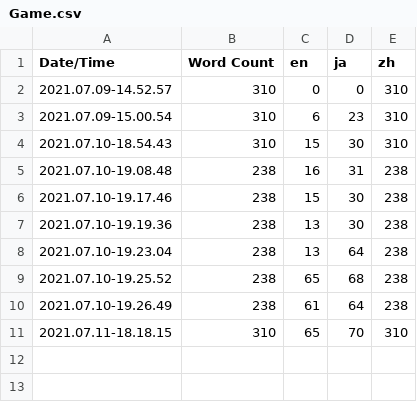
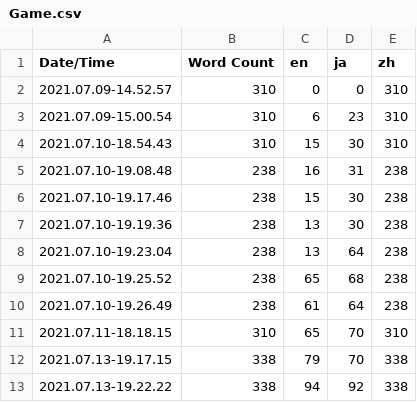
Before and after one commit to Kizuna-AII/Realm-Before-the-Omniscience, a CSV file: Code/Content/Localization/Game/Game.csv, drawn as a sheet; the diff names each change by its address in the sheet, - before the commit and + after, or states it on an @@ line.

Commit message:
Update localization
Former-commit-id: ab3fff56f0fae419fdad04407d4ea3df4648c369 [formerly 9abd413d1f1de6e5668703346746c71e89962bb2]
Former-commit-id: c1dda982a22a0fc11feca799dbef4c7bc2d77206

```diff
--- a/Code/Content/Localization/Game/Game.csv
+++ b/Code/Content/Localization/Game/Game.csv
+row 12: 2021.07.13-19.17.15 | 338 | 79 | 70 | 338
+row 13: 2021.07.13-19.22.22 | 338 | 94 | 92 | 338
```
Also changed, not shown: 11 other files.
